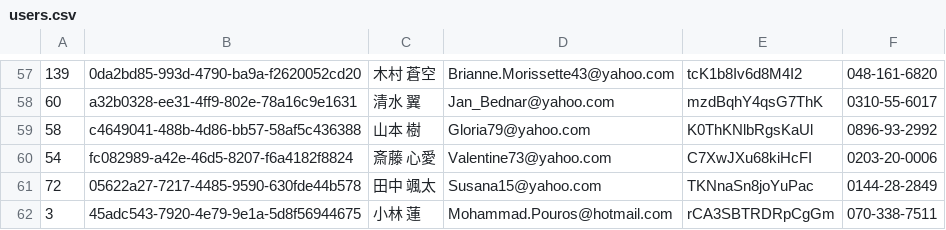
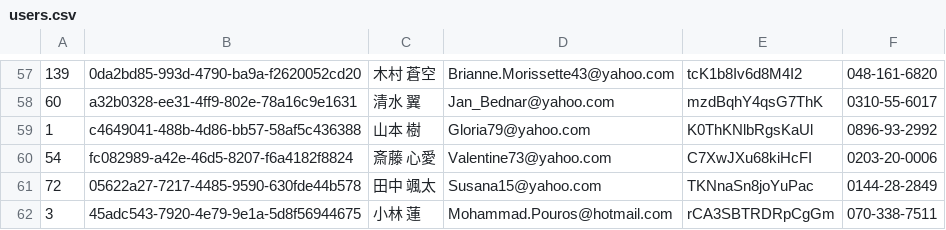
Before and after one commit to andooown/git-challenge-minesweeper, a CSV file: users.csv, drawn as a sheet; only a part is shown, gaps mark what is left out; the diff covers the shown part only.

```diff
--- a/users.csv
+++ b/users.csv
@@ -58,3 +58,3 @@
 60,a32b0328-ee31-4ff9-802e-78a16c9e1631,清水 翼,Jan_Bednar@yahoo.com,mzdBqhY4qsG7ThK,0310-55-6017
-58,c4649041-488b-4d86-bb57-58af5c436388,山本 樹,Gloria79@yahoo.com,K0ThKNlbRgsKaUl,0896-93-2992
+1,c4649041-488b-4d86-bb57-58af5c436388,山本 樹,Gloria79@yahoo.com,K0ThKNlbRgsKaUl,0896-93-2992
 54,fc082989-a42e-46d5-8207-f6a4182f8824,斎藤 心愛,Valentine73@yahoo.com,C7XwJXu68kiHcFI,0203-20-0006
```
Also changed, not shown: 5 edited cells elsewhere in this file.
